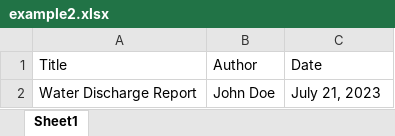
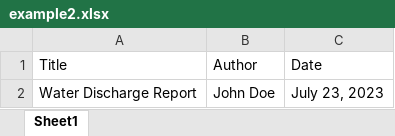
Before and after one commit to hydrosolutions/ieasyreports, an Excel workbook: examples/reports/example2.xlsx, sheet Sheet1, drawn as a sheet; values as stored, in another font and other column widths than the file's, no borders; the diff names each change by its address in the sheet, - before the commit and + after, or states it on an @@ line.

```diff
--- a/examples/reports/example2.xlsx (sheet Sheet1)
+++ b/examples/reports/example2.xlsx (sheet Sheet1)
-C2: July 21, 2023
+C2: July 23, 2023
```
Also changed, not shown: examples/reports/example1.xlsx, examples/reports/example3.xlsx, 10 other files.
